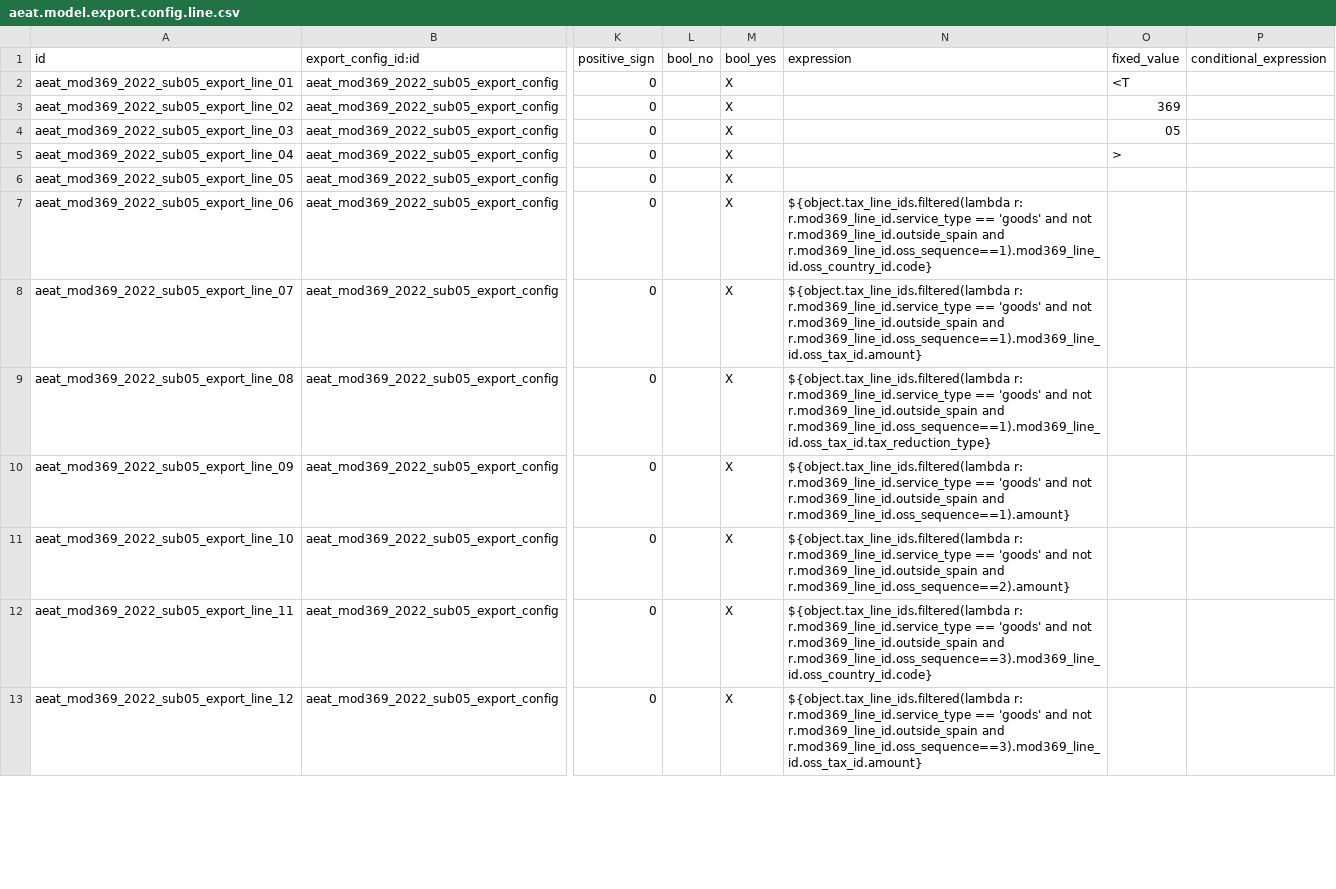
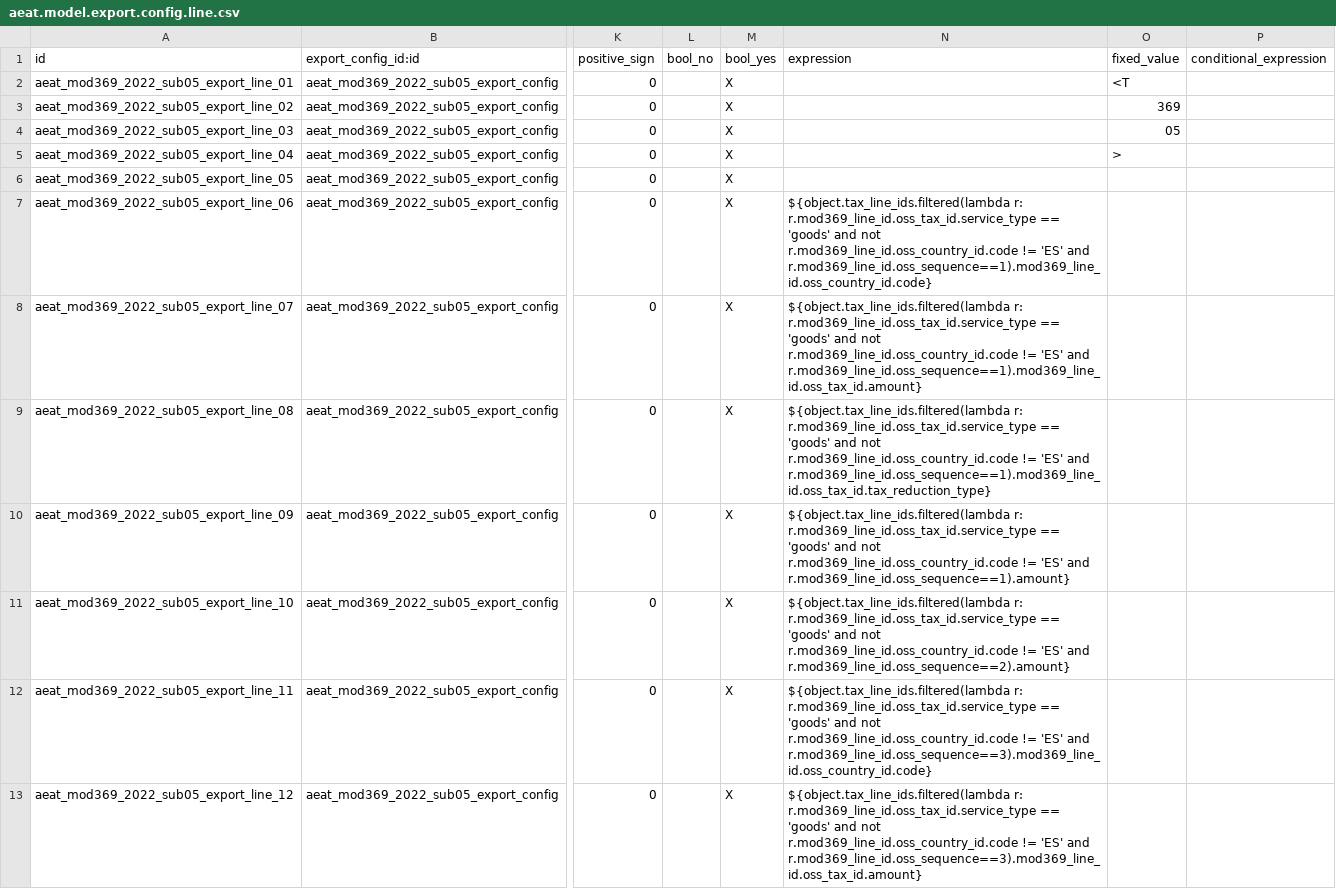
Before and after one commit to planeta-huerto/l10n-spain, a CSV file: l10n_es_aeat_mod369/data/2022/05/aeat.model.export.config.line.csv, drawn as a sheet; only a part is shown, gaps mark what is left out; the diff covers the shown part only; the diff names each change by its address in the sheet, - before the commit and + after, or states it on an @@ line.

```diff
--- a/l10n_es_aeat_mod369/data/2022/05/aeat.model.export.config.line.csv
+++ b/l10n_es_aeat_mod369/data/2022/05/aeat.model.export.config.line.csv
-N7 (expression): ${object.tax_line_ids.filtered(lambda r: r.mod369_line_id.service_type == 'goods' and not r.mod369_line_id.outside_spain and r.mod369_line_id.oss_sequence==1).mod369_line_id.oss_country_id.code}
+N7 (expression): ${object.tax_line_ids.filtered(lambda r: r.mod369_line_id.oss_tax_id.service_type == 'goods' and not r.mod369_line_id.oss_country_id.code != 'ES' and r.mod369_line_id.oss_sequence==1).mod369_line_id.oss_country_id.code}
-N8 (expression): ${object.tax_line_ids.filtered(lambda r: r.mod369_line_id.service_type == 'goods' and not r.mod369_line_id.outside_spain and r.mod369_line_id.oss_sequence==1).mod369_line_id.oss_tax_id.amount}
+N8 (expression): ${object.tax_line_ids.filtered(lambda r: r.mod369_line_id.oss_tax_id.service_type == 'goods' and not r.mod369_line_id.oss_country_id.code != 'ES' and r.mod369_line_id.oss_sequence==1).mod369_line_id.oss_tax_id.amount}
-N9 (expression): ${object.tax_line_ids.filtered(lambda r: r.mod369_line_id.service_type == 'goods' and not r.mod369_line_id.outside_spain and r.mod369_line_id.oss_sequence==1).mod369_line_id.oss_tax_id.tax_reduction_type}
+N9 (expression): ${object.tax_line_ids.filtered(lambda r: r.mod369_line_id.oss_tax_id.service_type == 'goods' and not r.mod369_line_id.oss_country_id.code != 'ES' and r.mod369_line_id.oss_sequence==1).mod369_line_id.oss_tax_id.tax_reduction_type}
-N10 (expression): ${object.tax_line_ids.filtered(lambda r: r.mod369_line_id.service_type == 'goods' and not r.mod369_line_id.outside_spain and r.mod369_line_id.oss_sequence==1).amount}
+N10 (expression): ${object.tax_line_ids.filtered(lambda r: r.mod369_line_id.oss_tax_id.service_type == 'goods' and not r.mod369_line_id.oss_country_id.code != 'ES' and r.mod369_line_id.oss_sequence==1).amount}
-N11 (expression): ${object.tax_line_ids.filtered(lambda r: r.mod369_line_id.service_type == 'goods' and not r.mod369_line_id.outside_spain and r.mod369_line_id.oss_sequence==2).amount}
+N11 (expression): ${object.tax_line_ids.filtered(lambda r: r.mod369_line_id.oss_tax_id.service_type == 'goods' and not r.mod369_line_id.oss_country_id.code != 'ES' and r.mod369_line_id.oss_sequence==2).amount}
-N12 (expression): ${object.tax_line_ids.filtered(lambda r: r.mod369_line_id.service_type == 'goods' and not r.mod369_line_id.outside_spain and r.mod369_line_id.oss_sequence==3).mod369_line_id.oss_country_id.code}
+N12 (expression): ${object.tax_line_ids.filtered(lambda r: r.mod369_line_id.oss_tax_id.service_type == 'goods' and not r.mod369_line_id.oss_country_id.code != 'ES' and r.mod369_line_id.oss_sequence==3).mod369_line_id.oss_country_id.code}
-N13 (expression): ${object.tax_line_ids.filtered(lambda r: r.mod369_line_id.service_type == 'goods' and not r.mod369_line_id.outside_spain and r.mod369_line_id.oss_sequence==3).mod369_line_id.oss_tax_id.amount}
+N13 (expression): ${object.tax_line_ids.filtered(lambda r: r.mod369_line_id.oss_tax_id.service_type == 'goods' and not r.mod369_line_id.oss_country_id.code != 'ES' and r.mod369_line_id.oss_sequence==3).mod369_line_id.oss_tax_id.amount}
```
Also changed, not shown: 133 edited cells elsewhere in this file, 22 other files.
